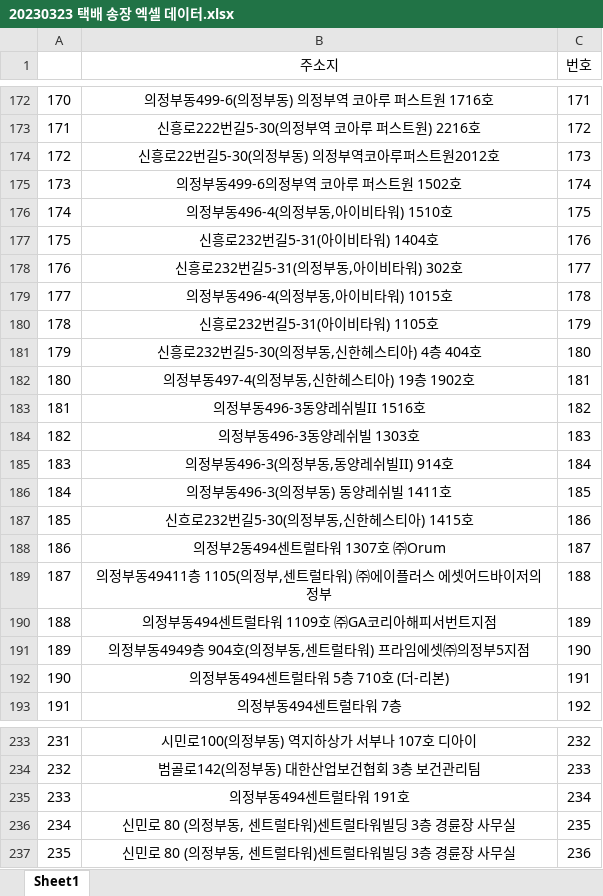
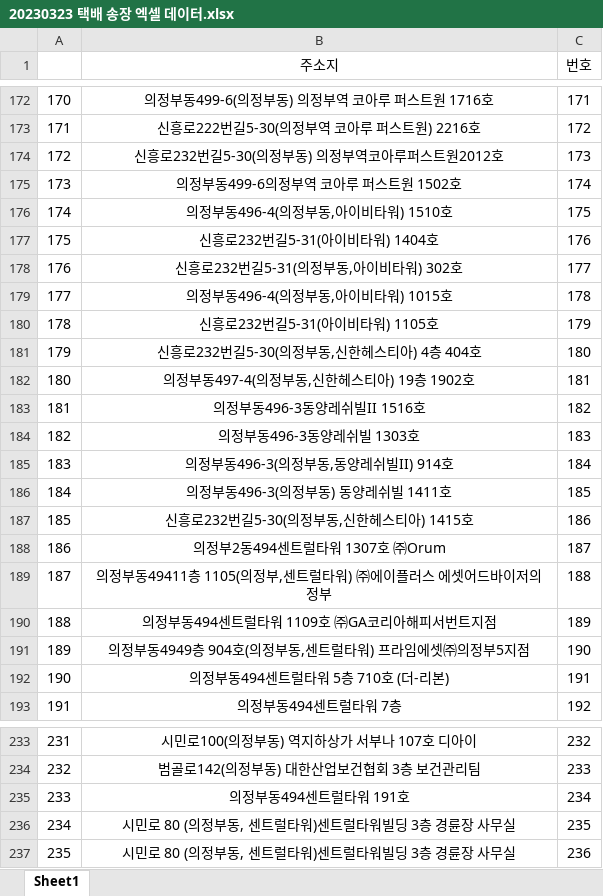
Before and after one commit to CSID-DGU/2023-1-SCS4031--, an Excel workbook: 1.데이터/20230323 택배 송장 엑셀 데이터.xlsx, sheet Sheet1, drawn as a sheet; only a part is shown, gaps mark what is left out; values as stored, in another font and other column widths than the file's, no borders; the diff names each change by its address in the sheet, - before the commit and + after, or states it on an @@ line.

```diff
--- a/1.데이터/20230323 택배 송장 엑셀 데이터.xlsx (sheet Sheet1)
+++ b/1.데이터/20230323 택배 송장 엑셀 데이터.xlsx (sheet Sheet1)
-B174 (주소지): 신흥로22번길5-30(의정부동) 의정부역코아루퍼스트원2012호
+B174 (주소지): 신흥로232번길5-30(의정부동) 의정부역코아루퍼스트원2012호
-B187 (주소지): 신흐로232번길5-30(의정부동,신한헤스티아) 1415호
+B187 (주소지): 신흥로232번길5-30(의정부동,신한헤스티아) 1415호
-B236:B237 (주소지): 신민로 80 (의정부동, 센트럴타워)센트럴타워빌딩 3층 경륜장 사무실
+B236:B237 (주소지): 시민로 80 (의정부동, 센트럴타워)센트럴타워빌딩 3층 경륜장 사무실
```
Also changed, not shown: 2 other files.
